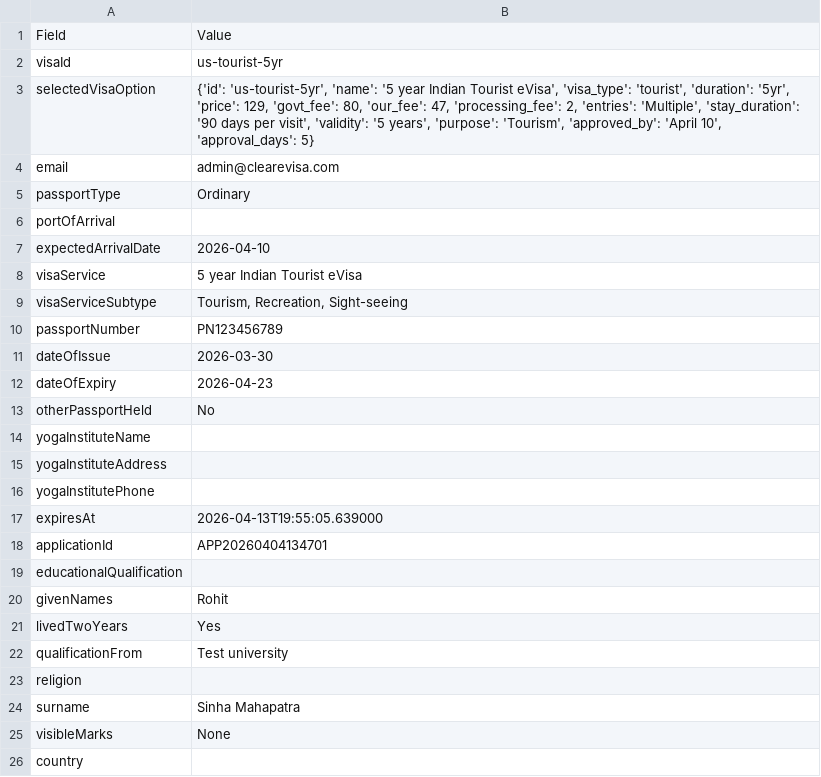
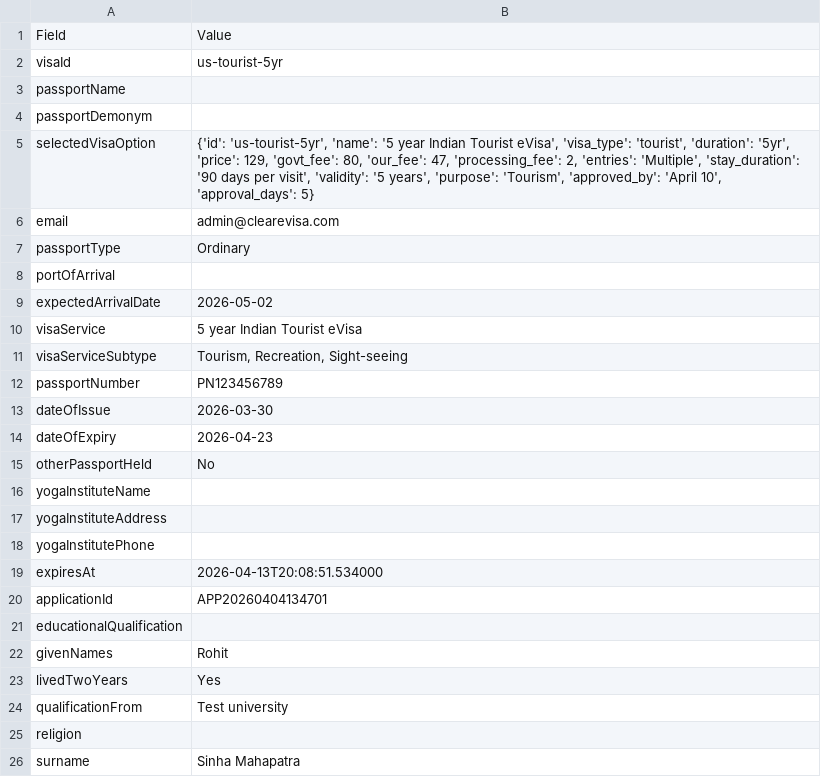
Before and after one commit to sipracool2012/app, a CSV file: backend/uploads/APP20260404134701/APP20260404134701_application.csv, drawn as a sheet; only a part is shown; the shorter side is filled out with more unchanged rows.

```diff
--- a/backend/uploads/APP20260404134701/APP20260404134701_application.csv
+++ b/backend/uploads/APP20260404134701/APP20260404134701_application.csv
@@ -2,2 +2,4 @@ Field,Value
 visaId,us-tourist-5yr
+passportName,
+passportDemonym,
 selectedVisaOption,"{'id': 'us-tourist-5yr', 'name': '5 year Indian Tourist eVisa', 'visa_type': 'tourist', 'duration': '5yr', 'price': 129, 'govt_fee': 80, 'our_fee': 47, 'processing_fee': 2, 'entries': 'Multiple', 'stay_duration': '90 days per visit', 'validity': '5 years', 'purpose': 'Tourism', 'approved_by': 'April 10', 'approval_days': 5}"
@@ -6,3 +8,3 @@ passportType,Ordinary
 portOfArrival,
-expectedArrivalDate,2026-04-10
+expectedArrivalDate,2026-05-02
 visaService,5 year Indian Tourist eVisa
@@ -16,3 +18,3 @@ yogaInstituteAddress,
 yogaInstitutePhone,
-expiresAt,2026-04-13T19:55:05.639000
+expiresAt,2026-04-13T20:08:51.534000
 applicationId,APP20260404134701
```
Also changed, not shown: 6 other files.
